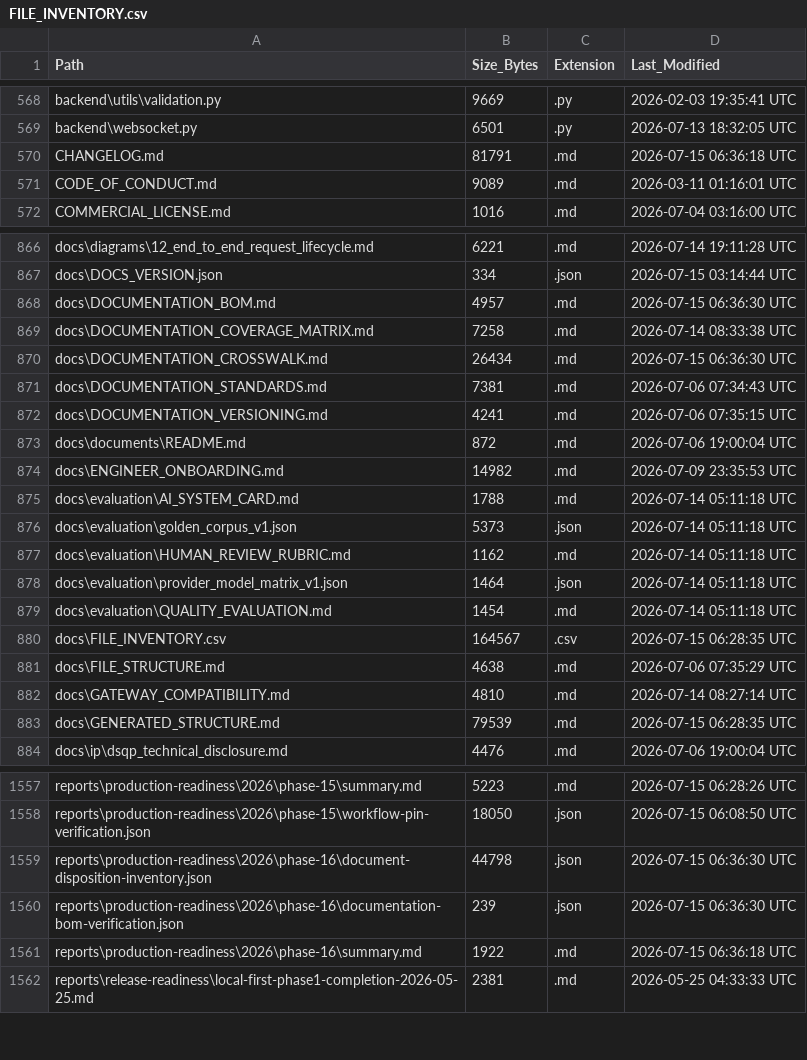
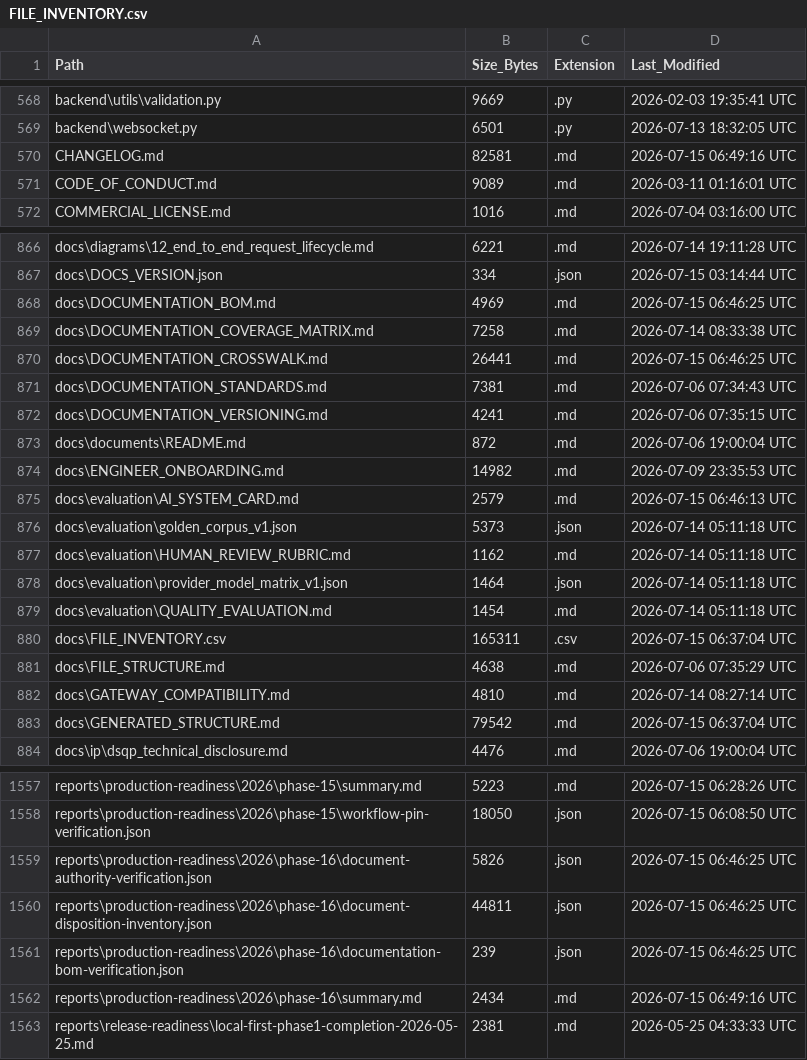
Before and after one commit to kherrera6219/DataLogicEngine, a CSV file: docs/FILE_INVENTORY.csv, drawn as a sheet; only a part is shown, gaps mark what is left out; the diff covers the shown part only.

Commit message:
Complete Phase 16 information architecture checkpoint

```diff
--- a/docs/FILE_INVENTORY.csv
+++ b/docs/FILE_INVENTORY.csv
@@ -569,3 +569,3 @@ backend\utils\validation.py,9669,.py,2026-02-03 19:35:41 UTC
 backend\websocket.py,6501,.py,2026-07-13 18:32:05 UTC
-CHANGELOG.md,81791,.md,2026-07-15 06:36:18 UTC
+CHANGELOG.md,82581,.md,2026-07-15 06:49:16 UTC
 CODE_OF_CONDUCT.md,9089,.md,2026-03-11 01:16:01 UTC
@@ -867,5 +867,5 @@ docs\diagrams\12_end_to_end_request_lifecycle.md,6221,.md,2026-07-14 19:11:28 UT
 docs\DOCS_VERSION.json,334,.json,2026-07-15 03:14:44 UTC
-docs\DOCUMENTATION_BOM.md,4957,.md,2026-07-15 06:36:30 UTC
+docs\DOCUMENTATION_BOM.md,4969,.md,2026-07-15 06:46:25 UTC
 docs\DOCUMENTATION_COVERAGE_MATRIX.md,7258,.md,2026-07-14 08:33:38 UTC
-docs\DOCUMENTATION_CROSSWALK.md,26434,.md,2026-07-15 06:36:30 UTC
+docs\DOCUMENTATION_CROSSWALK.md,26441,.md,2026-07-15 06:46:25 UTC
 docs\DOCUMENTATION_STANDARDS.md,7381,.md,2026-07-06 07:34:43 UTC
@@ -874,3 +874,3 @@ docs\documents\README.md,872,.md,2026-07-06 19:00:04 UTC
 docs\ENGINEER_ONBOARDING.md,14982,.md,2026-07-09 23:35:53 UTC
-docs\evaluation\AI_SYSTEM_CARD.md,1788,.md,2026-07-14 05:11:18 UTC
+docs\evaluation\AI_SYSTEM_CARD.md,2579,.md,2026-07-15 06:46:13 UTC
 docs\evaluation\golden_corpus_v1.json,5373,.json,2026-07-14 05:11:18 UTC
@@ -879,6 +879,6 @@ docs\evaluation\provider_model_matrix_v1.json,1464,.json,2026-07-14 05:11:18 UTC
 docs\evaluation\QUALITY_EVALUATION.md,1454,.md,2026-07-14 05:11:18 UTC
-docs\FILE_INVENTORY.csv,164567,.csv,2026-07-15 06:28:35 UTC
+docs\FILE_INVENTORY.csv,165311,.csv,2026-07-15 06:37:04 UTC
 docs\FILE_STRUCTURE.md,4638,.md,2026-07-06 07:35:29 UTC
 docs\GATEWAY_COMPATIBILITY.md,4810,.md,2026-07-14 08:27:14 UTC
-docs\GENERATED_STRUCTURE.md,79539,.md,2026-07-15 06:28:35 UTC
+docs\GENERATED_STRUCTURE.md,79542,.md,2026-07-15 06:37:04 UTC
 docs\ip\dsqp_technical_disclosure.md,4476,.md,2026-07-06 19:00:04 UTC
@@ -1558,5 +1558,6 @@ reports\production-readiness\2026\phase-15\summary.md,5223,.md,2026-07-15 06:28:
 reports\production-readiness\2026\phase-15\workflow-pin-verification.json,18050,.json,2026-07-15 06:08:50 UTC
-reports\production-readiness\2026\phase-16\document-disposition-inventory.json,44798,.json,2026-07-15 06:36:30 UTC
-reports\production-readiness\2026\phase-16\documentation-bom-verification.json,239,.json,2026-07-15 06:36:30 UTC
-reports\production-readiness\2026\phase-16\summary.md,1922,.md,2026-07-15 06:36:18 UTC
+reports\production-readiness\2026\phase-16\document-authority-verification.json,5826,.json,2026-07-15 06:46:25 UTC
+reports\production-readiness\2026\phase-16\document-disposition-inventory.json,44811,.json,2026-07-15 06:46:25 UTC
+reports\production-readiness\2026\phase-16\documentation-bom-verification.json,239,.json,2026-07-15 06:46:25 UTC
+reports\production-readiness\2026\phase-16\summary.md,2434,.md,2026-07-15 06:49:16 UTC
 reports\release-readiness\local-first-phase1-completion-2026-05-25.md,2381,.md,2026-05-25 04:33:33 UTC
```
Also changed, not shown: 1 added row and 28 edited cells elsewhere in this file, 24 other files.
